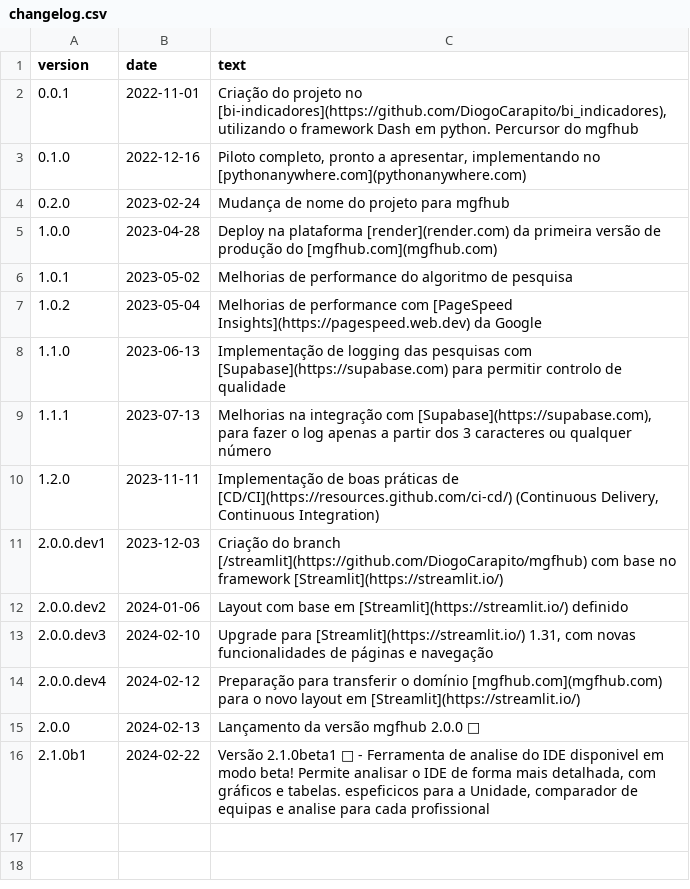
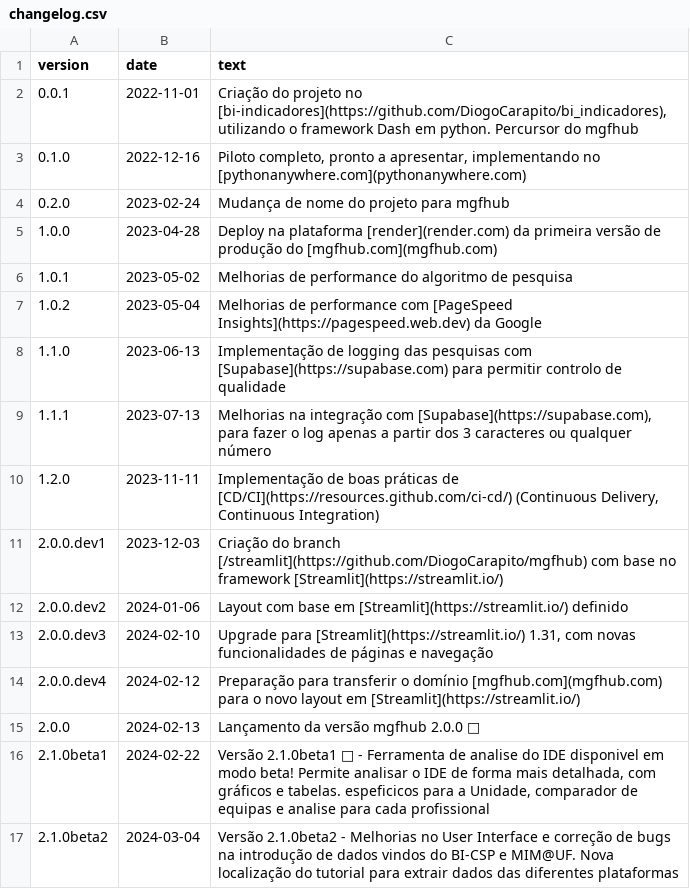
Before and after one commit to DiogoCarapito/mgfhub, a CSV file: content/changelog.csv, drawn as a sheet.

```diff
--- a/content/changelog.csv
+++ b/content/changelog.csv
@@ -15,2 +15,3 @@ version,date,text
 2.0.0,2024-02-13,"Lançamento da versão mgfhub 2.0.0 🎉"
-2.1.0b1,2024-02-22,"Versão 2.1.0beta1 🎉 - Ferramenta de analise do IDE disponivel em modo beta! Permite analisar o IDE de forma mais detalhada, com gráficos e tabelas. espeficicos para a Unidade, comparador de equipas e analise para cada profissional"
+2.1.0beta1,2024-02-22,"Versão 2.1.0beta1 🎉 - Ferramenta de analise do IDE disponivel em modo beta! Permite analisar o IDE de forma mais detalhada, com gráficos e tabelas. espeficicos para a Unidade, comparador de equipas e analise para cada profissional"
+2.1.0beta2,2024-03-04,"Versão 2.1.0beta2 - Melhorias no User Interface e correção de bugs na introdução de dados vindos do BI-CSP e MIM@UF. Nova localização do tutorial para extrair dados das diferentes plataformas"
```
Also changed, not shown: content/novidades.csv, 9 other files.
